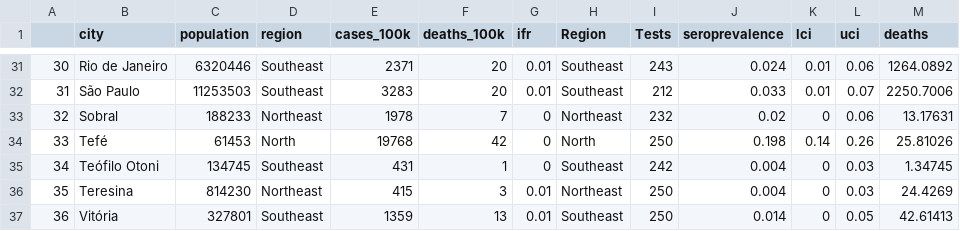
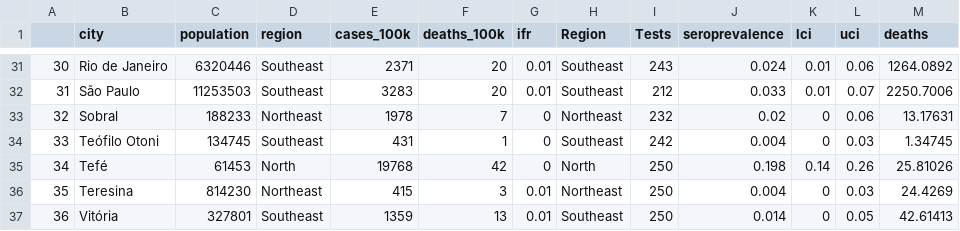
Before and after one commit to mrc-ide/reestimate_covidIFR_analysis, a CSV file: data/derived/BRA1/BRA1_city.csv, drawn as a sheet; only a part is shown, gaps mark what is left out.

```diff
--- a/data/derived/BRA1/BRA1_city.csv
+++ b/data/derived/BRA1/BRA1_city.csv
@@ -33,4 +33,4 @@
 "32","Sobral",188233,"Northeast",1978,7,0,"Northeast",232,0.02,0,0.06,13.17631
-"33","Tefé",61453,"North",19768,42,0,"North",250,0.198,0.14,0.26,25.81026
-"34","Teófilo Otoni",134745,"Southeast",431,1,0,"Southeast",242,0.004,0,0.03,1.34745
+"33","Teófilo Otoni",134745,"Southeast",431,1,0,"Southeast",242,0.004,0,0.03,1.34745
+"34","Tefé",61453,"North",19768,42,0,"North",250,0.198,0.14,0.26,25.81026
 "35","Teresina",814230,"Northeast",415,3,0.01,"Northeast",250,0.004,0,0.03,24.4269
```
Also changed, not shown: 26 other files.
